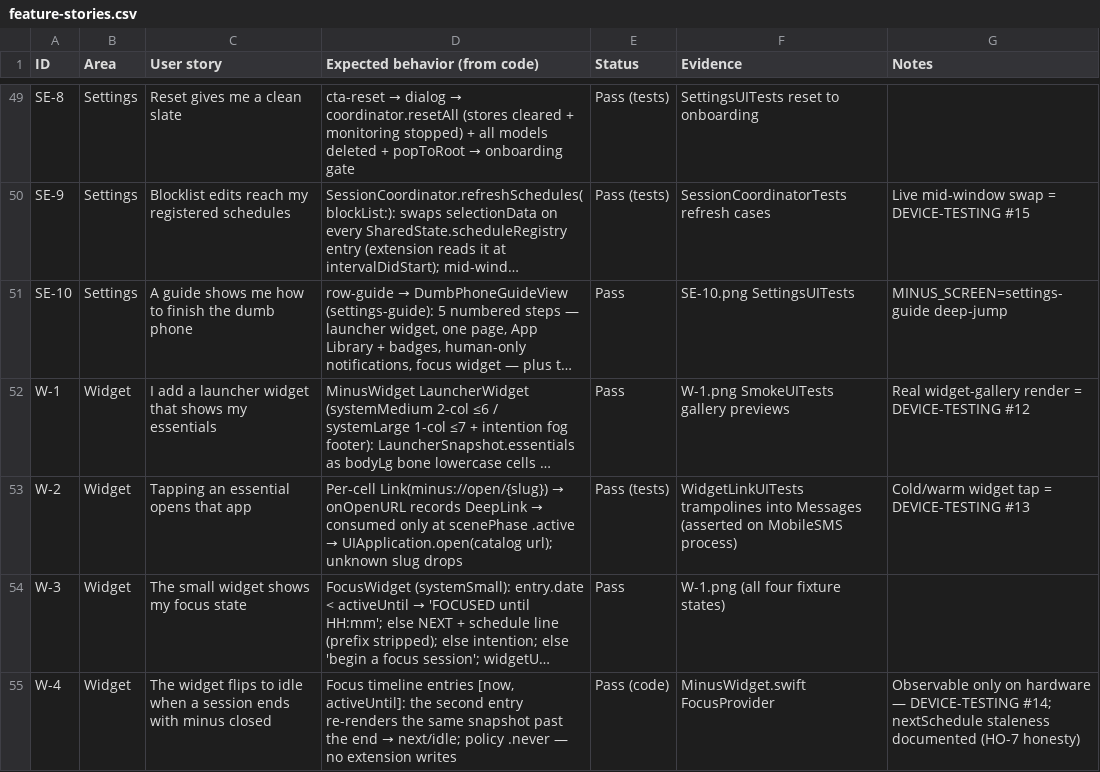
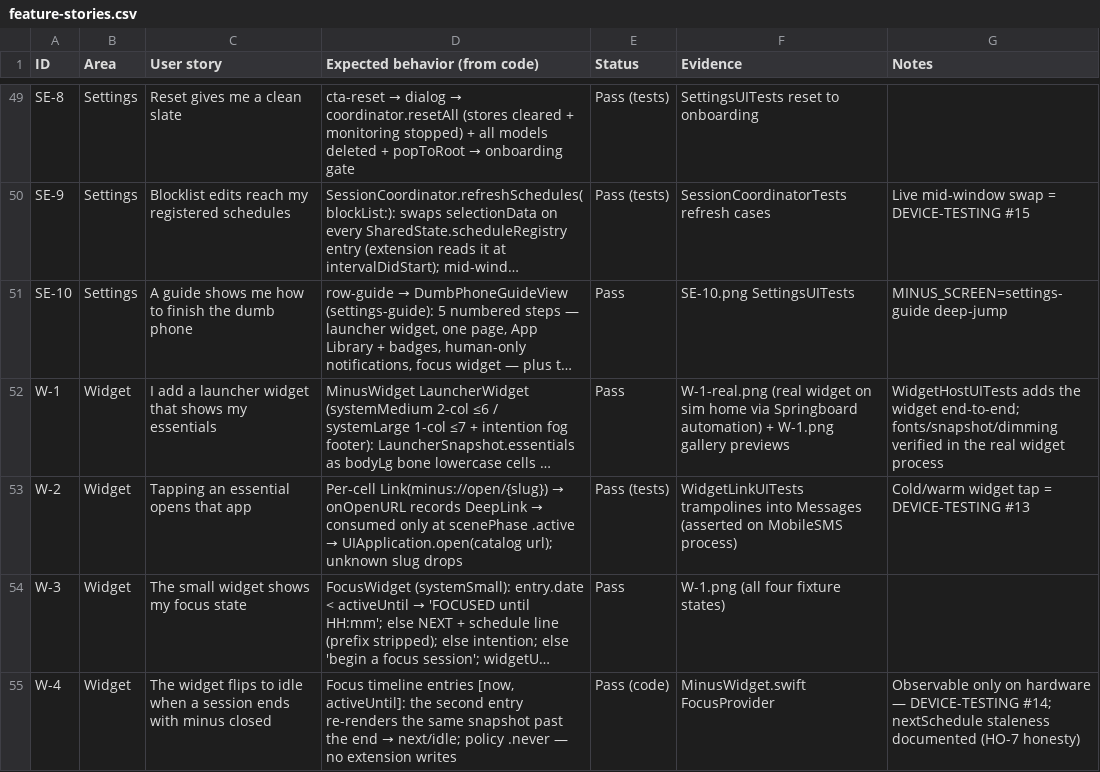
Before and after one commit to advegaf/minus, a CSV file: QA/feature-stories.csv, drawn as a sheet; only a part is shown, gaps mark what is left out; long unchanged cells end in …; the diff names each change by its address in the sheet, - before the commit and + after, or states it on an @@ line.

Commit message:
csv: W-1 evidence upgraded to real-widget screenshot

```diff
--- a/QA/feature-stories.csv
+++ b/QA/feature-stories.csv
-F52 (Evidence): W-1.png SmokeUITests gallery previews
+F52 (Evidence): W-1-real.png (real widget on sim home via Springboard automation) + W-1.png gallery previews
-G52 (Notes): Real widget-gallery render = DEVICE-TESTING #12
+G52 (Notes): WidgetHostUITests adds the widget end-to-end; fonts/snapshot/dimming verified in the real widget process
```
